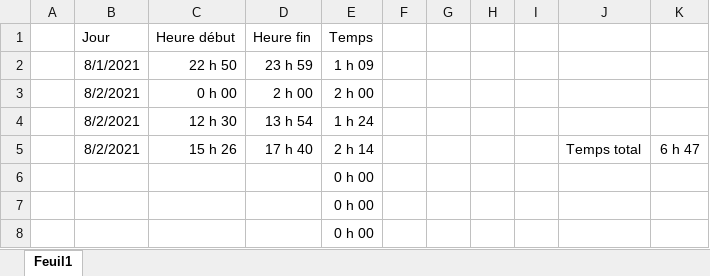
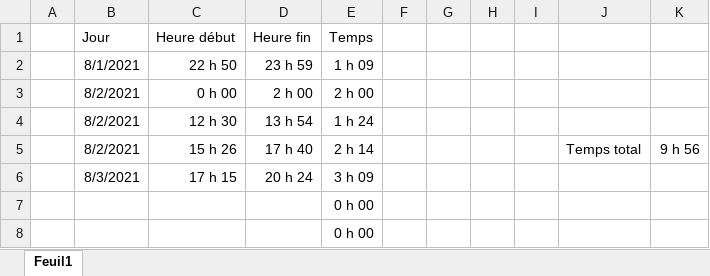
Before and after one commit to Squ8re/l_autre_rive-android, an Excel workbook: Temps de travail.xlsx, sheet Feuil1, drawn as a sheet; only a part is shown; values as stored, in another font and other column widths than the file's, no borders; removed rows and columns are numbered as before the commit, all else as after; the diff names each change by its address in the sheet, - before the commit and + after, or states it on an @@ line.

Commit message:
Suivi du temps de travail.

```diff
--- a/Temps de travail.xlsx (sheet Feuil1)
+++ b/Temps de travail.xlsx (sheet Feuil1)
-K5: 6 h 47
+K5: 9 h 56
-row 6:  |  |  |  | 0 h 00
+row 6:  | 8/3/2021 | 17 h 15 | 20 h 24 | 3 h 09
```
